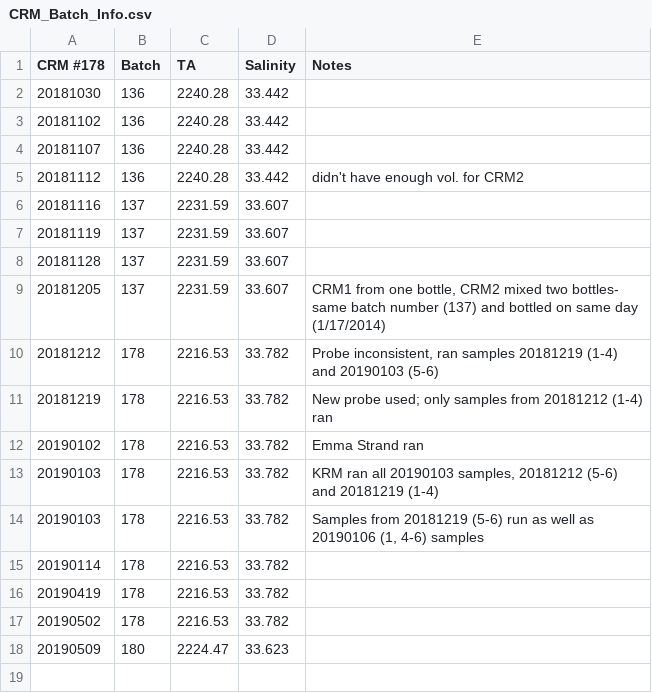
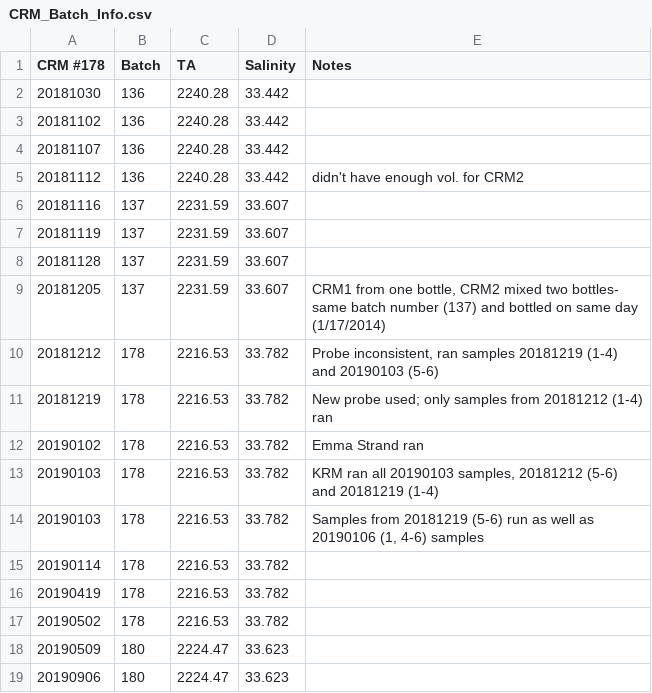
Before and after one commit to shellytrigg/P_generosa, a CSV file: Water_Chemistry/data/Titrator/CRM_Batch_Info.csv, drawn as a sheet.

```diff
--- a/Water_Chemistry/data/Titrator/CRM_Batch_Info.csv
+++ b/Water_Chemistry/data/Titrator/CRM_Batch_Info.csv
@@ -18 +18,2 @@ CRM #178,Batch,TA,Salinity,Notes
 20190509,180,2224.47,33.623,
+20190906,180,2224.47,33.623,
```
Also changed, not shown: Water_Chemistry/data/Titrator/Daily_Temp_pH_Sal.csv.
